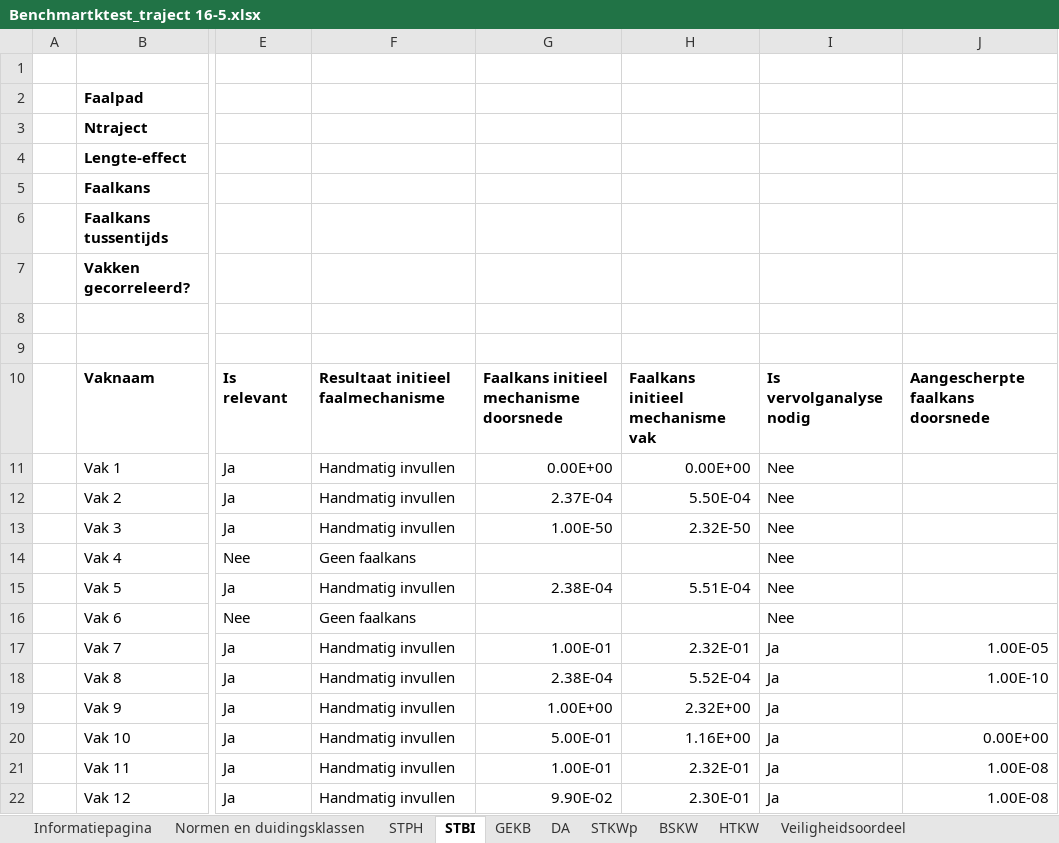
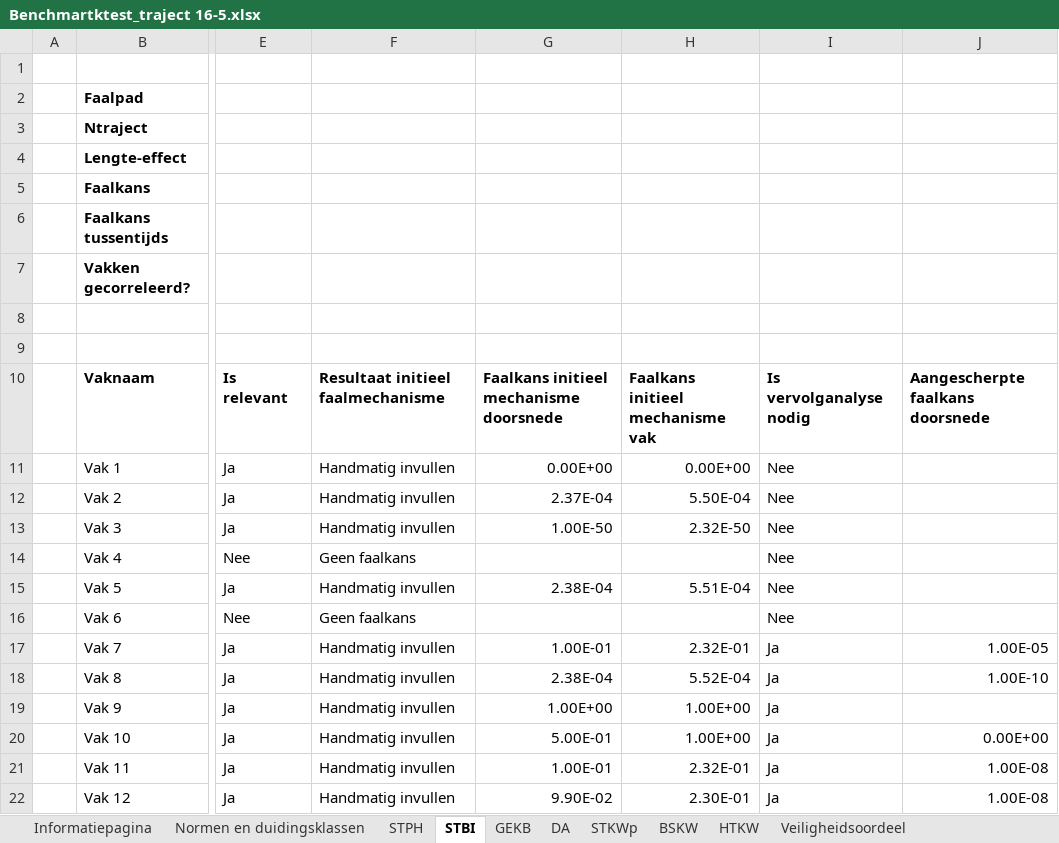
Before and after one commit to Deltares/wbi-assemblage-rekenkern, an Excel workbook: benchmarktests/testdefinitions/Benchmartktest_traject 16-5.xlsx, sheet STBI, drawn as a sheet; only a part is shown, gaps mark what is left out; values as stored, in another font and other column widths than the file's, no borders; conditional formats not drawn; the diff names each change by its address in the sheet, - before the commit and + after, or states it on an @@ line.

Commit message:
ASK-41 Correct reading lengths and section start / stop. Enable running all benchmarktests (not working fully)

```diff
--- a/benchmarktests/testdefinitions/Benchmartktest_traject 16-5.xlsx (sheet STBI)
+++ b/benchmarktests/testdefinitions/Benchmartktest_traject 16-5.xlsx (sheet STBI)
-H19: 2.32E+00
+H19: 1.00E+00
-H20: 1.16E+00
+H20: 1.00E+00
```
Also changed, not shown: sheet Normen en duidingsklassen, sheet STPH, 8 other files.
